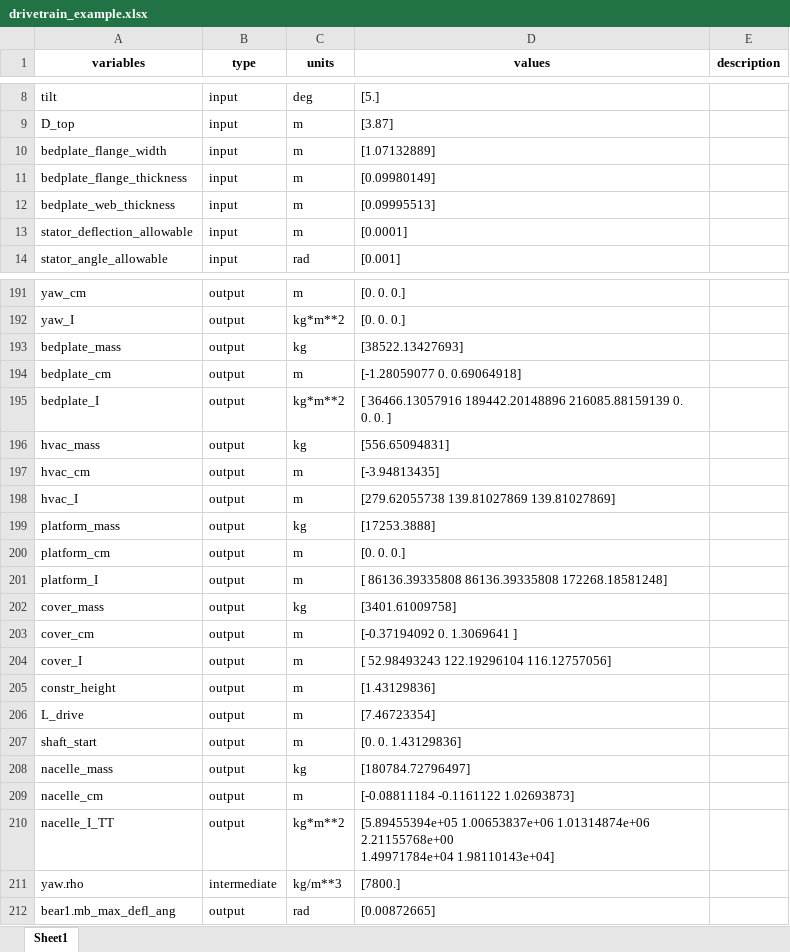
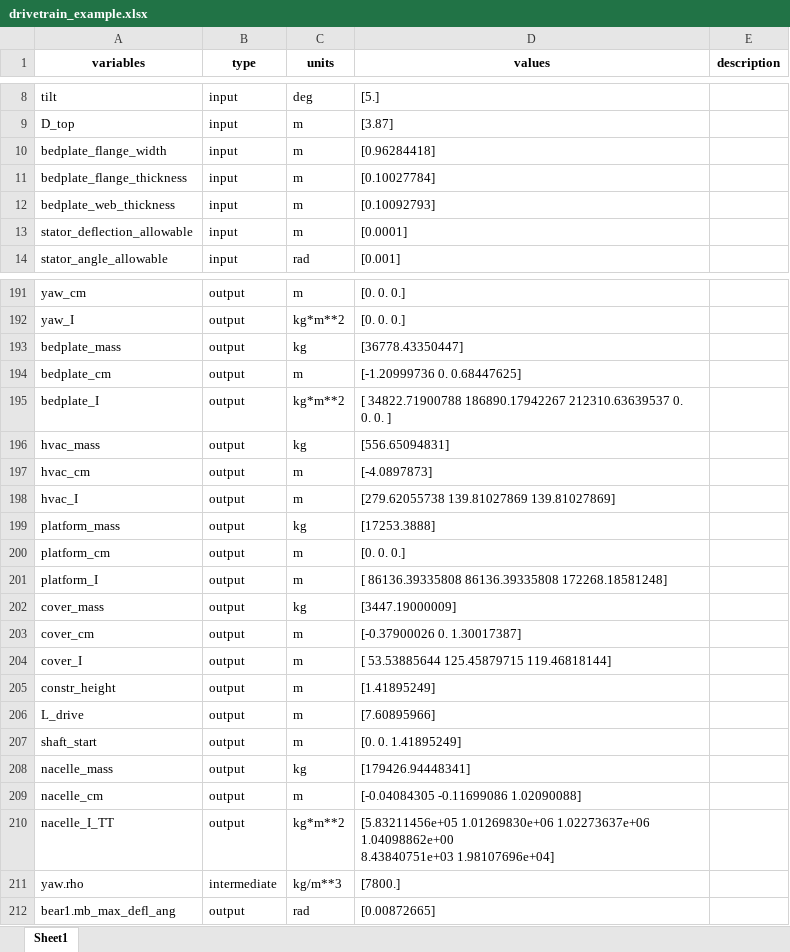
Before and after one commit to ibrahim-hanif/WISDEM, an Excel workbook: examples/06_drivetrain/drivetrain_example.xlsx, sheet Sheet1, drawn as a sheet; only a part is shown, gaps mark what is left out; values as stored, in another font and other column widths than the file's, no borders; ↵ is a line break in a cell; the diff covers the shown part only; the diff names each change by its address in the sheet, - before the commit and + after, or states it on an @@ line.

```diff
--- a/examples/06_drivetrain/drivetrain_example.xlsx (sheet Sheet1)
+++ b/examples/06_drivetrain/drivetrain_example.xlsx (sheet Sheet1)
-D10 (values): [1.07132889]
+D10 (values): [0.96284418]
-D11 (values): [0.09980149]
+D11 (values): [0.10027784]
-D12 (values): [0.09995513]
+D12 (values): [0.10092793]
-D193 (values): [38522.13427693]
+D193 (values): [36778.43350447]
-D194 (values): [-1.28059077 0. 0.69064918]
+D194 (values): [-1.20999736 0. 0.68447625]
-D195 (values): [ 36466.13057916 189442.20148896 216085.88159139 0. ↵ 0.…
+D195 (values): [ 34822.71900788 186890.17942267 212310.63639537 0. ↵ 0.…
-D197 (values): [-3.94813435]
+D197 (values): [-4.0897873]
-D202 (values): [3401.61009758]
+D202 (values): [3447.19000009]
-D203 (values): [-0.37194092 0. 1.3069641 ]
+D203 (values): [-0.37900026 0. 1.30017387]
-D204 (values): [ 52.98493243 122.19296104 116.12757056]
+D204 (values): [ 53.53885644 125.45879715 119.46818144]
-D205 (values): [1.43129836]
+D205 (values): [1.41895249]
-D206 (values): [7.46723354]
+D206 (values): [7.60895966]
-D207 (values): [0. 0. 1.43129836]
+D207 (values): [0. 0. 1.41895249]
-D208 (values): [180784.72796497]
+D208 (values): [179426.94448341]
-D209 (values): [-0.08811184 -0.1161122 1.02693873]
+D209 (values): [-0.04084305 -0.11699086 1.02090088]
-D210 (values): [5.89455394e+05 1.00653837e+06 1.01314874e+06 2.21155768e+00 ↵ 1.49971784e+04 1.98110143e+04]
+D210 (values): [5.83211456e+05 1.01269830e+06 1.02273637e+06 1.04098862e+00 ↵ 8.43840751e+03 1.98107696e+04]
```
Also changed, not shown: 93 edited cells elsewhere in this sheet, 5 other files.
